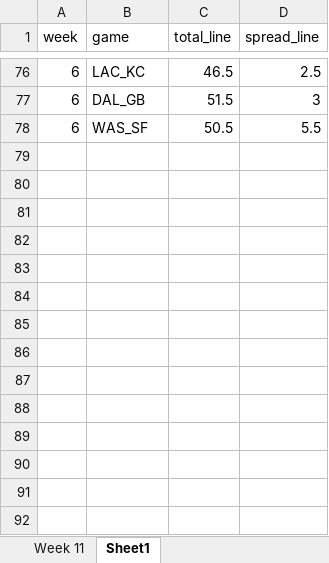
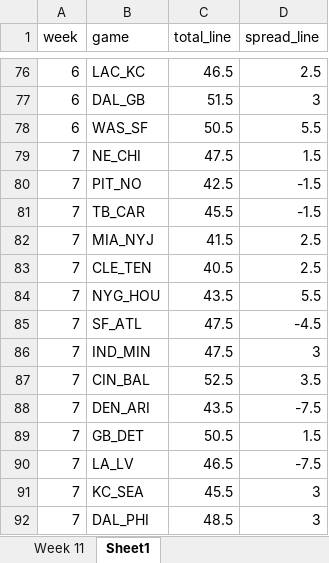
Before and after one commit to david-nemirovsky/Football-DNA, an Excel workbook: betting_lines_open_2026.xlsx, sheet Sheet1, drawn as a sheet; only a part is shown, gaps mark what is left out; values as stored, in another font and other column widths than the file's, no borders; the diff names each change by its address in the sheet, - before the commit and + after, or states it on an @@ line.

Commit message:
initial week 7 run

```diff
--- a/betting_lines_open_2026.xlsx (sheet Sheet1)
+++ b/betting_lines_open_2026.xlsx (sheet Sheet1)
+row 79: 7 | NE_CHI | 47.5 | 1.5
+row 80: 7 | PIT_NO | 42.5 | -1.5
+row 81: 7 | TB_CAR | 45.5 | -1.5
+row 82: 7 | MIA_NYJ | 41.5 | 2.5
+row 83: 7 | CLE_TEN | 40.5 | 2.5
+row 84: 7 | NYG_HOU | 43.5 | 5.5
+row 85: 7 | SF_ATL | 47.5 | -4.5
+row 86: 7 | IND_MIN | 47.5 | 3
+row 87: 7 | CIN_BAL | 52.5 | 3.5
+row 88: 7 | DEN_ARI | 43.5 | -7.5
+row 89: 7 | GB_DET | 50.5 | 1.5
+row 90: 7 | LA_LV | 46.5 | -7.5
+row 91: 7 | KC_SEA | 45.5 | 3
+row 92: 7 | DAL_PHI | 48.5 | 3
```
Also changed, not shown: 36 other files.
